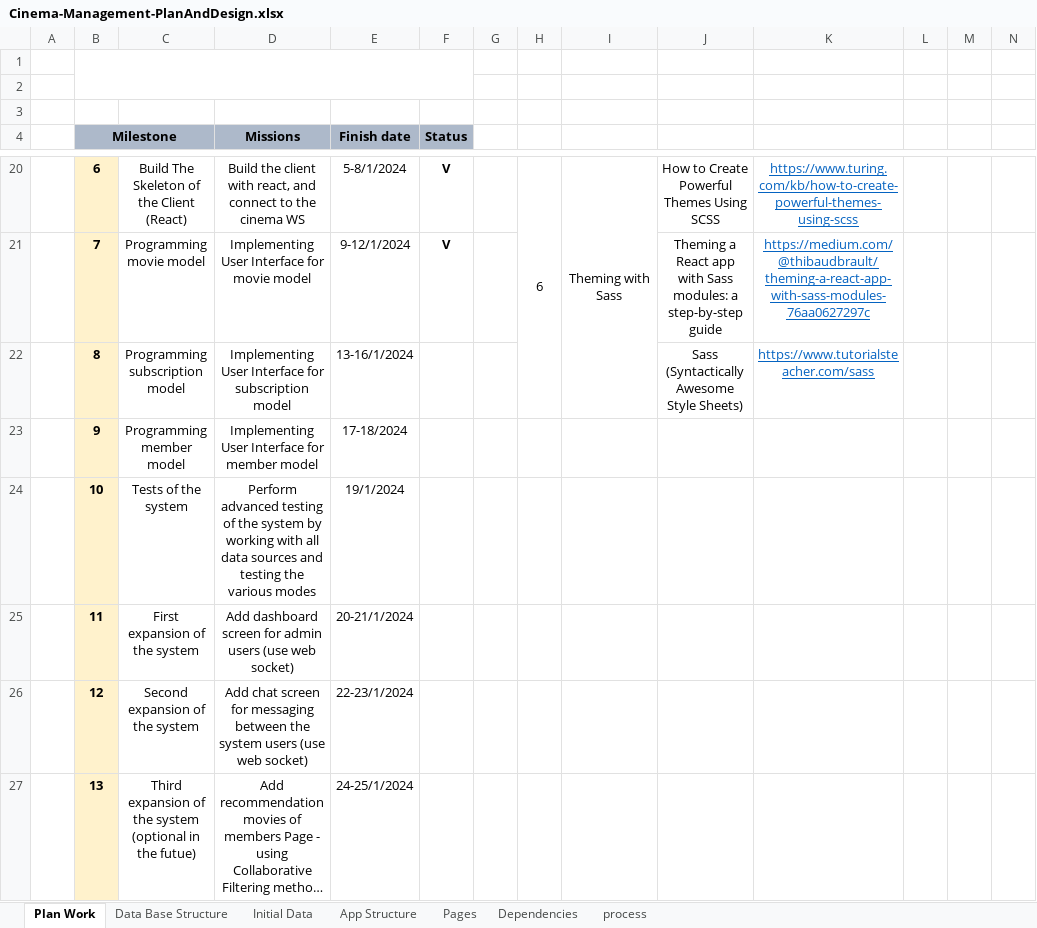
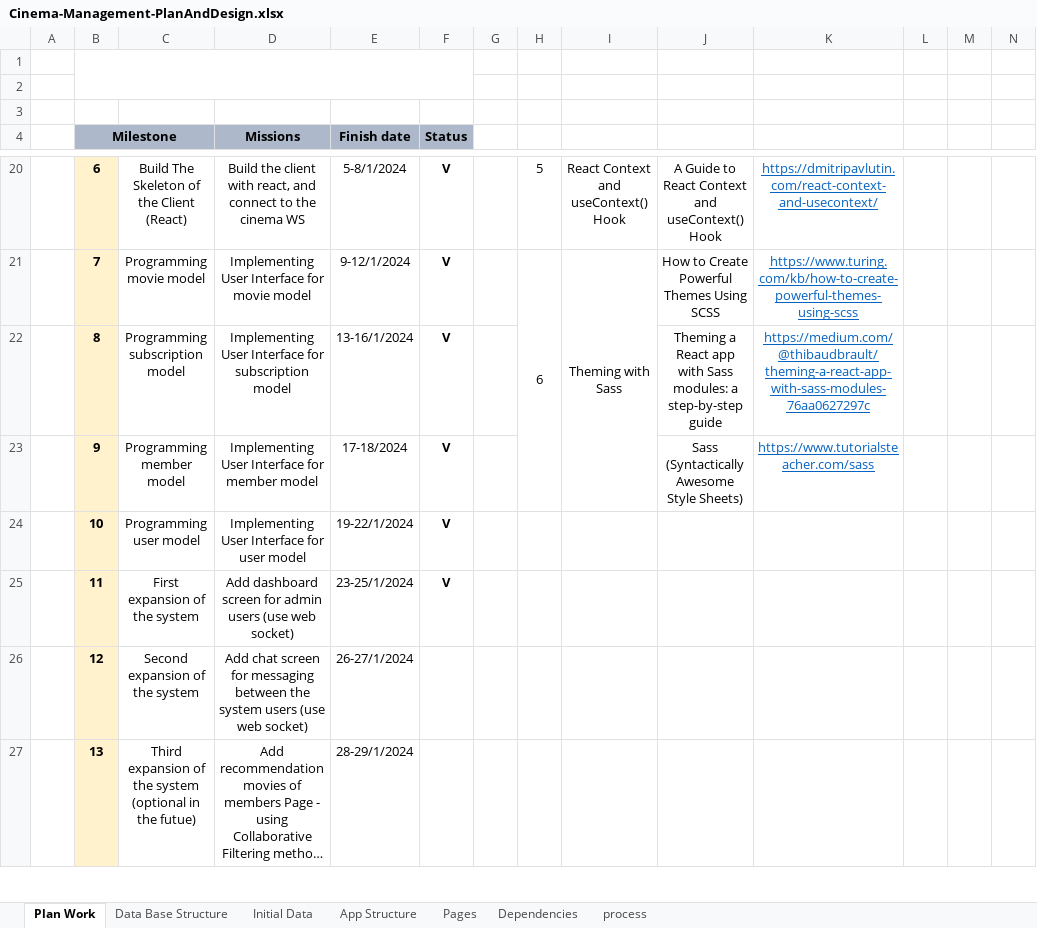
Before and after one commit to basheermulla/Cinema-management-system, an Excel workbook: Cinema-Management-PlanAndDesign.xlsx, sheet Plan Work, drawn as a sheet; only a part is shown, gaps mark what is left out; long unchanged cells end in …; values as stored, in another font and other column widths than the file's, no borders; charts and pictures and conditional formats not drawn; removed rows and columns are numbered as before the commit, all else as after; rows hold the shown columns only; the diff covers the shown part only; the diff names each change by its address in the sheet, - before the commit and + after, or states it on an @@ line.

Commit message:
Programming Responsive User Interface for the dathboard

```diff
--- a/Cinema-Management-PlanAndDesign.xlsx (sheet Plan Work)
+++ b/Cinema-Management-PlanAndDesign.xlsx (sheet Plan Work)
-H20: 6
+H20: 5
-H20:H22 merged
-I20: Theming with Sass
+I20: React Context and useContext() Hook
-I20:I22 merged
-J20: How to Create Powerful Themes Using SCSS
+J20: A Guide to React Context and useContext() Hook
-K20: https://www.turing.com/kb/how-to-create-powerful-themes-using-scss
+K20: https://dmitripavlutin.com/react-context-and-usecontext/
-H21: (empty)
+H21: 6
+H21:H23 merged
-I21: (empty)
+I21: Theming with Sass
+I21:I23 merged
-J21: Theming a React app with Sass modules: a step-by-step guide
+J21: How to Create Powerful Themes Using SCSS
-K21: https://medium.com/@thibaudbrault/theming-a-react-app-with-sass-modules-76aa0627297c
+K21: https://www.turing.com/kb/how-to-create-powerful-themes-using-scss
-F22:F23 (Status): (empty)
+F22:F23 (Status): V
-J22: Sass (Syntactically Awesome Style Sheets)
+J22: Theming a React app with Sass modules: a step-by-step guide
-K22: https://www.tutorialsteacher.com/sass
+K22: https://medium.com/@thibaudbrault/theming-a-react-app-with-sass-modules-76aa0627297c
-J23: (empty)
+J23: Sass (Syntactically Awesome Style Sheets)
-K23: (empty)
+K23: https://www.tutorialsteacher.com/sass
-row 24:  | 10 | Tests of the system | Perform advanced testing of the system by working with all data sources and testing the various modes | 19/1/2024
+row 24:  | 10 | Programming user model | Implementing User Interface for user model | 19-22/1/2024 | V
-E25 (Finish date): 20-21/1/2024
+E25 (Finish date): 23-25/1/2024
-F25 (Status): (empty)
+F25 (Status): V
-E26 (Finish date): 22-23/1/2024
+E26 (Finish date): 26-27/1/2024
-E27 (Finish date): 24-25/1/2024
+E27 (Finish date): 28-29/1/2024
```
Also changed, not shown: 10 added rows, 1 removed row, 28 edited cells and merged cells elsewhere in this sheet, sheet Data Base Structure, charts or pictures, 52 other files.
